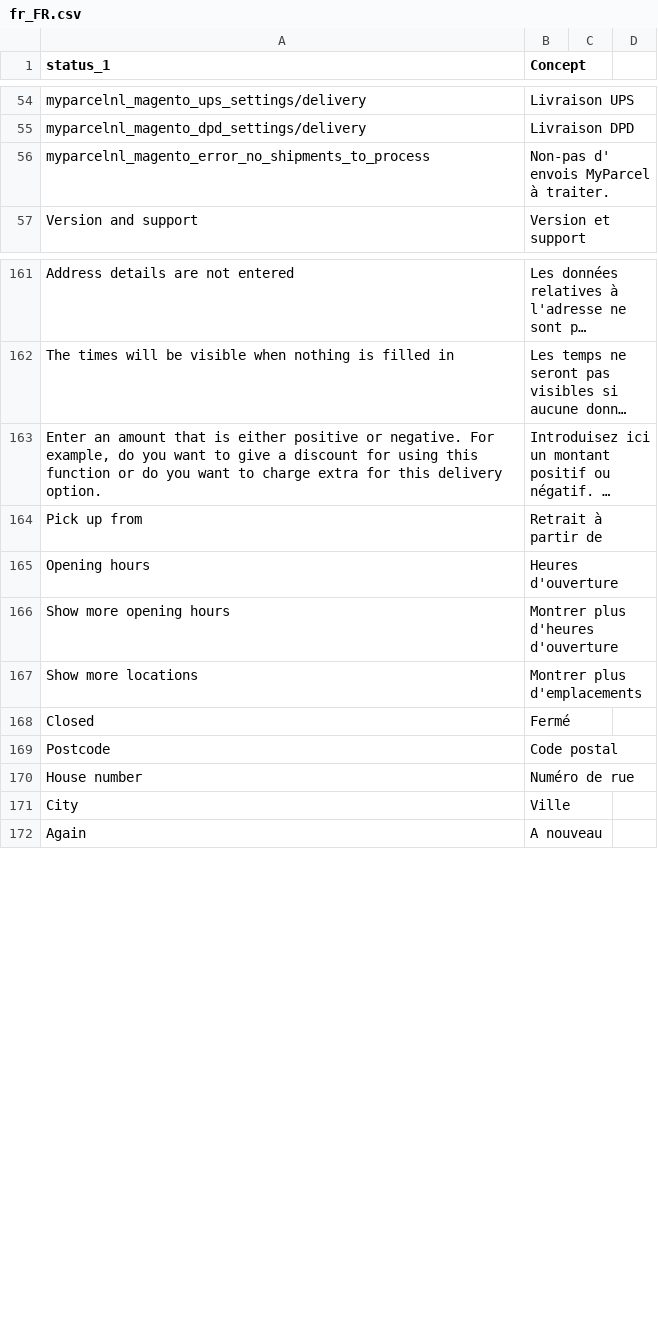
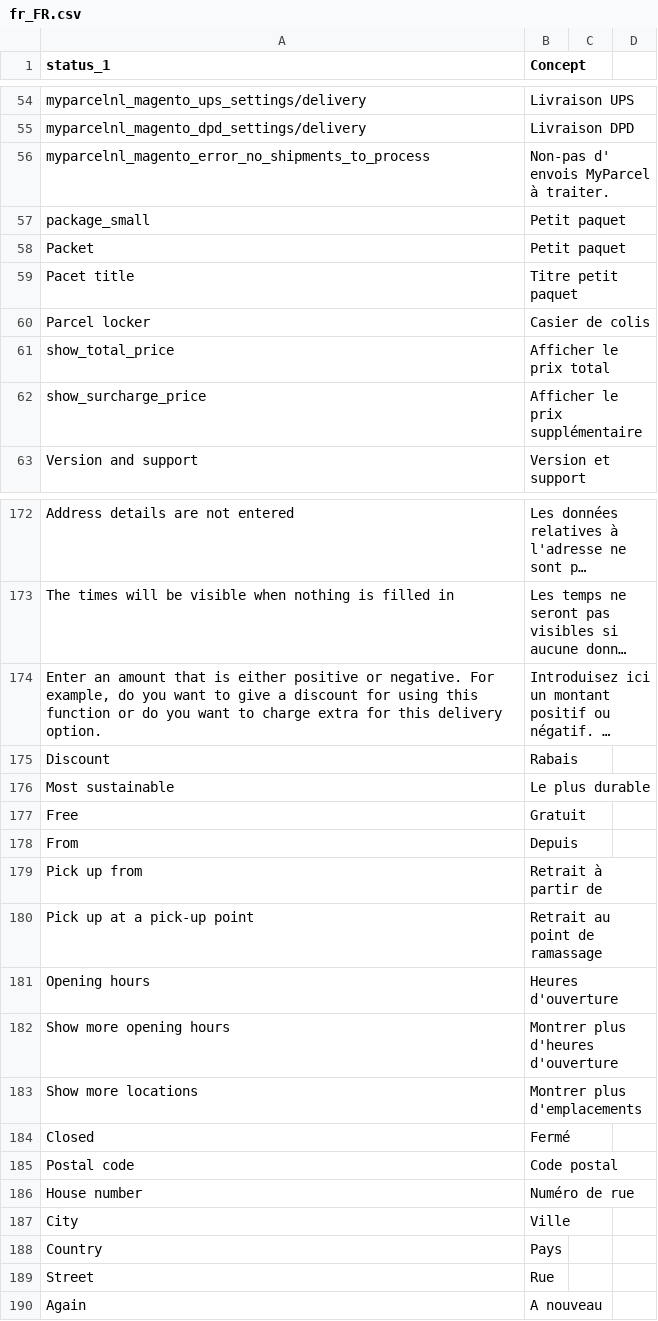
Before and after one commit to myparcelnl/magento, a CSV file: i18n/fr_FR.csv, drawn as a sheet; only a part is shown, gaps mark what is left out; long unchanged cells end in …; addresses are those after the commit; the diff covers the shown part only; the diff names each change by its address in the sheet, - before the commit and + after, or states it on an @@ line.

Commit message:
fix(checkout): show nicer messages in delivery options (#842)
* fix(checkout): show nicer messages in delivery options

```diff
--- a/i18n/fr_FR.csv
+++ b/i18n/fr_FR.csv
+row 57: package_small | Petit paquet
+row 58: Packet | Petit paquet
+row 59: Pacet title | Titre petit paquet
+row 60: Parcel locker | Casier de colis
+row 61: show_total_price | Afficher le prix total
+row 62: show_surcharge_price | Afficher le prix supplémentaire
+row 175: Discount | Rabais
+row 176: Most sustainable | Le plus durable
+row 177: Free | Gratuit
+row 178: From | Depuis
+row 180: Pick up at a pick-up point | Retrait au point de ramassage
-A185 (status_1): Postcode
+A185 (status_1): Postal code
+row 188: Country | Pays
+row 189: Street | Rue
```
Also changed, not shown: 9 added rows elsewhere in this file, i18n/nl_NL.csv, 2 other files.
